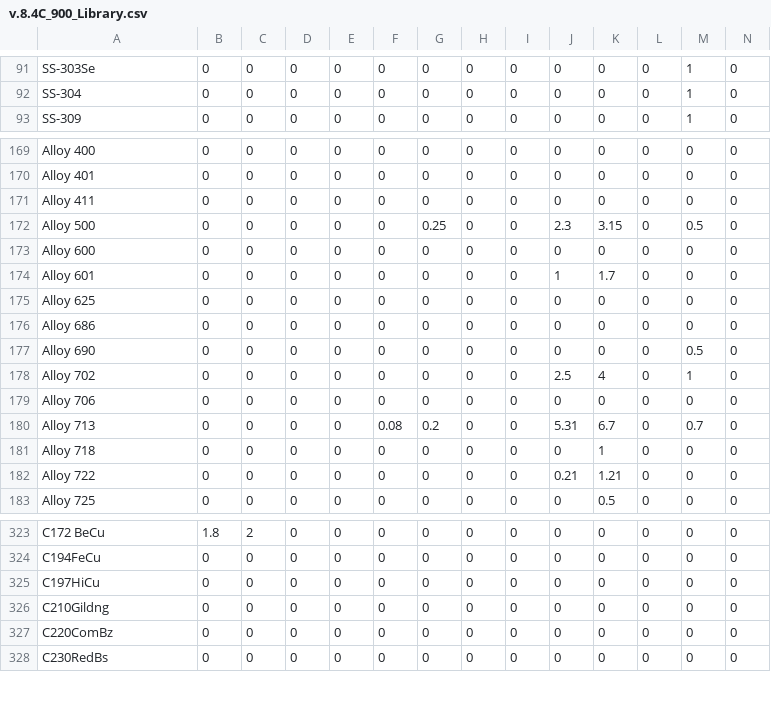
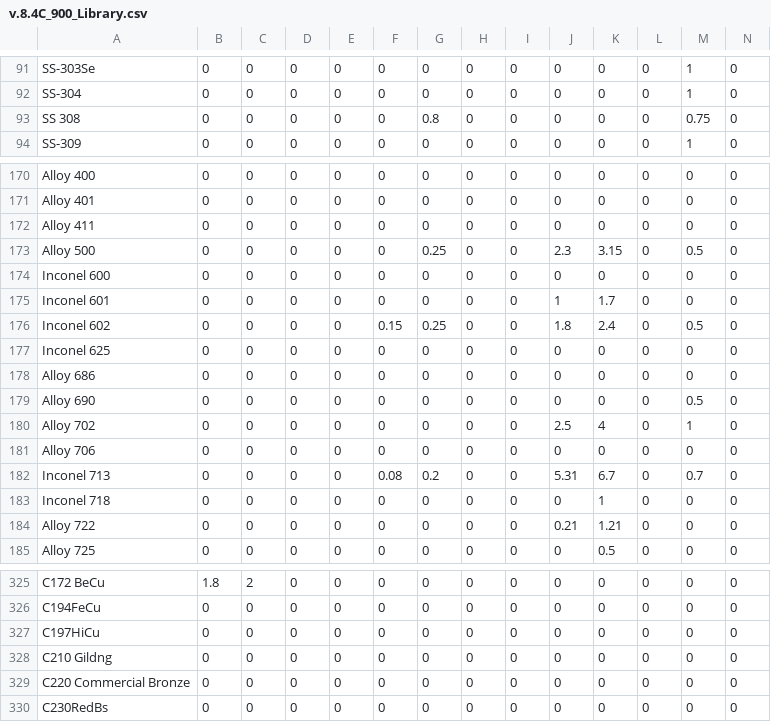
Before and after one commit to davidnac/Weld-table, a CSV file: v.8.4C_900_Library.csv, drawn as a sheet; only a part is shown, gaps mark what is left out; addresses are those after the commit; rows hold the shown columns only; the diff covers the shown part only; the diff names each change by its address in the sheet, - before the commit and + after, or states it on an @@ line.

```diff
--- a/v.8.4C_900_Library.csv
+++ b/v.8.4C_900_Library.csv
+row 93: SS 308 | 0 | 0 | 0 | 0 | 0 | 0.8 | 0 | 0 | 0 | 0 | 0 | 0.75 | 0
-A174: Alloy 600
+A174: Inconel 600
-A175: Alloy 601
+A175: Inconel 601
+row 176: Inconel 602 | 0 | 0 | 0 | 0 | 0.15 | 0.25 | 0 | 0 | 1.8 | 2.4 | 0 | 0.5 | 0
-A177: Alloy 625
+A177: Inconel 625
-A182: Alloy 713
+A182: Inconel 713
-A183: Alloy 718
+A183: Inconel 718
-A328: C210Gildng
+A328: C210 Gildng
-A329: C220ComBz
+A329: C220 Commercial Bronze
```
Also changed, not shown: 13 edited cells elsewhere in this file, 1 other file.
